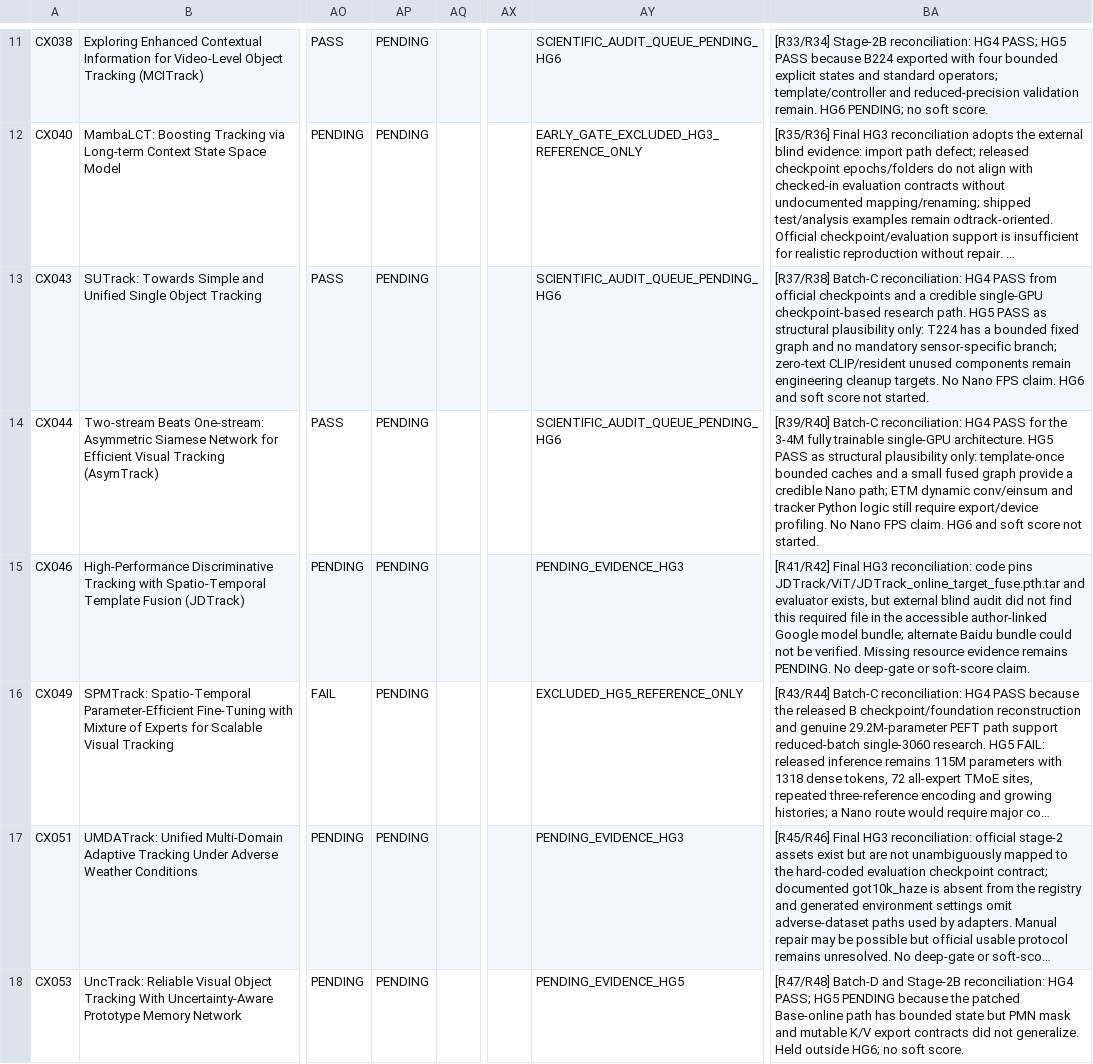
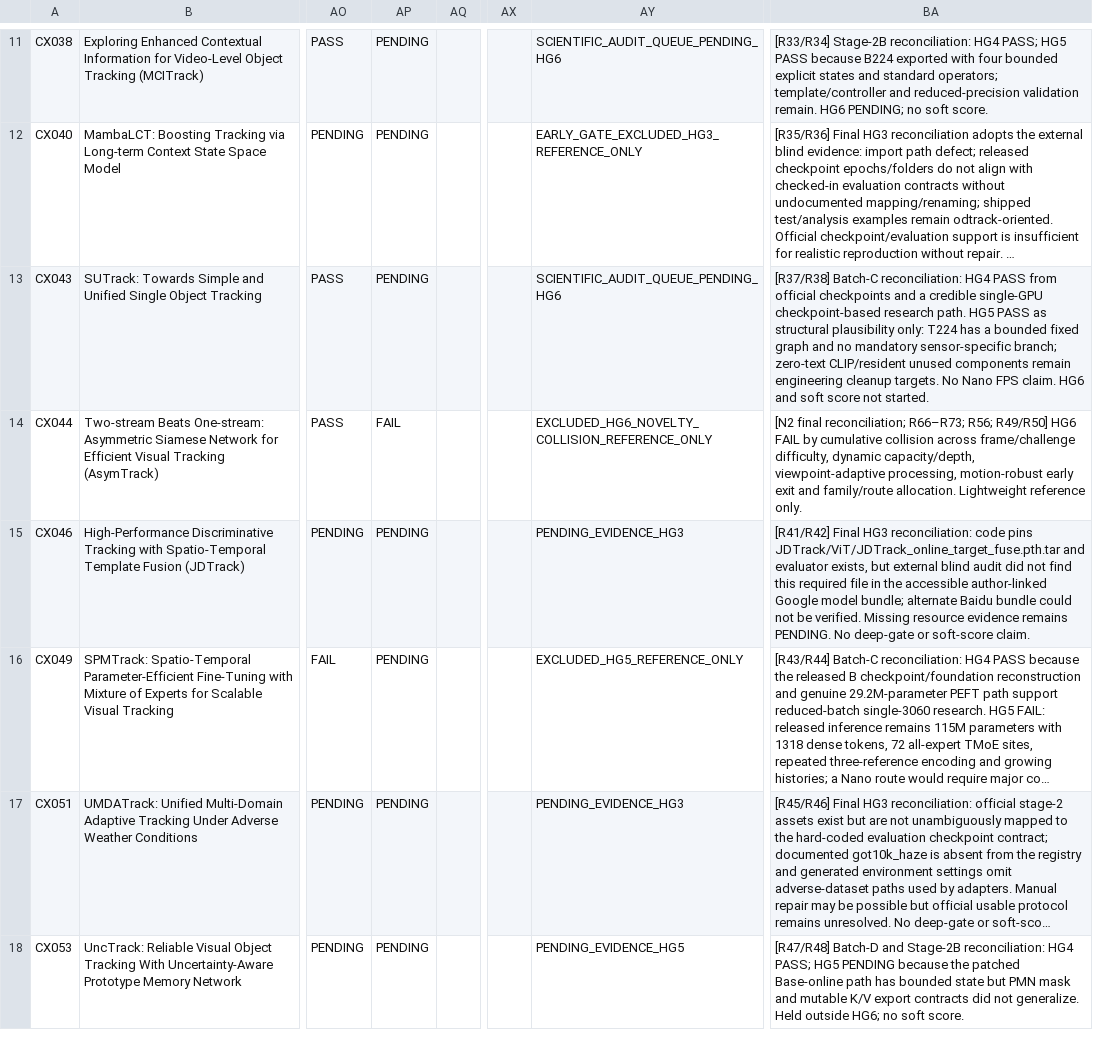
Before and after one commit to KayIsora/Q1_TrackingResearch, a CSV file: screening/candidate_screening_matrix.csv, drawn as a sheet; only a part is shown, gaps mark what is left out; long unchanged cells end in …; the diff covers the shown part only; the diff names each change by its address in the sheet, - before the commit and + after, or states it on an @@ line.

Commit message:
Close N2 HG6 and add SpikeTrack Stage 4A preflight

```diff
--- a/screening/candidate_screening_matrix.csv
+++ b/screening/candidate_screening_matrix.csv
-AP14: PENDING
+AP14: FAIL
-AY14: SCIENTIFIC_AUDIT_QUEUE_PENDING_HG6
+AY14: EXCLUDED_HG6_NOVELTY_COLLISION_REFERENCE_ONLY
-BA14: [R39/R40] Batch-C reconciliation: HG4 PASS for the 3-4M fully trainable single-GPU architecture. HG5 PASS as structural plausibility only: template-once bounded caches and a small fused graph provide a credible Nano path; ETM dynamic conv/einsum and tracker Python logic still require export/device profiling. No Nano FPS claim. HG6 and soft score not started.
+BA14: [N2 final reconciliation; R66–R73; R56; R49/R50] HG6 FAIL by cumulative collision across frame/challenge difficulty, dynamic capacity/depth, viewpoint-adaptive processing, motion-robust early exit and family/route allocation. Lightweight reference only.
```
Also changed, not shown: 3 edited cells elsewhere in this file, 4 other files.
